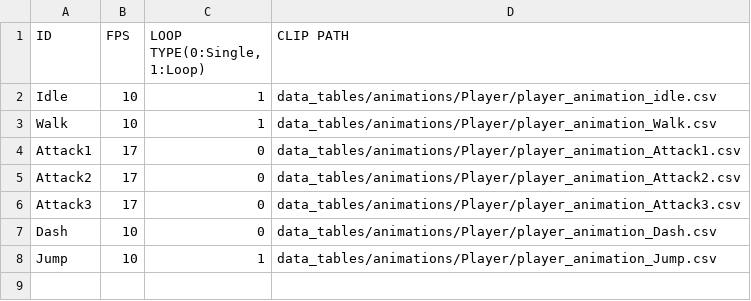
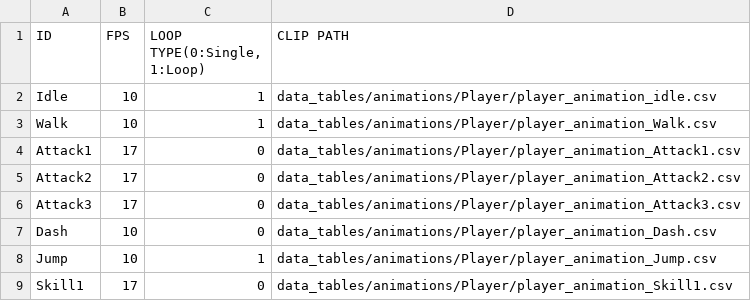
Before and after one commit to J-push/KGA35_TEAM5_SKUL, a CSV file: Skul-bin/data_tables/animations/Player/player_animation_clips.csv, drawn as a sheet; the diff names each change by its address in the sheet, - before the commit and + after, or states it on an @@ line.

Commit message:
[Update][2022.05.06 임병록] : Implement Skill Efect with keyType
스킬이펙트 추가

```diff
--- a/Skul-bin/data_tables/animations/Player/player_animation_clips.csv
+++ b/Skul-bin/data_tables/animations/Player/player_animation_clips.csv
+row 9: Skill1 | 17 | 0 | data_tables/animations/Player/player_animation_Skill1.csv
```
Also changed, not shown: 7 other files.
